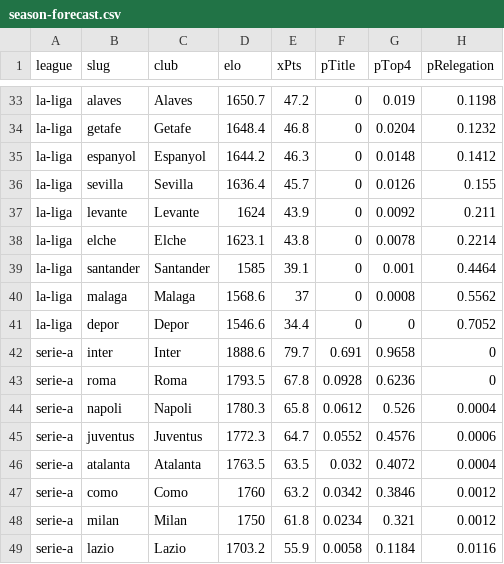
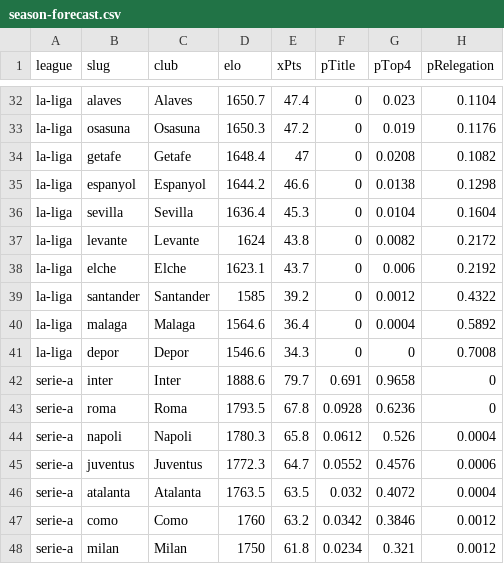
Before and after one commit to Hicruben/theopenmodel, a CSV file: public/data/season-forecast.csv, drawn as a sheet; only a part is shown, gaps mark what is left out; the shorter side is filled out with more unchanged rows; addresses are those after the commit; the diff covers the shown part only; the diff names each change by its address in the sheet, - before the commit and + after, or states it on an @@ line.

```diff
--- a/public/data/season-forecast.csv
+++ b/public/data/season-forecast.csv
-E32 (xPts): 47.2
+E32 (xPts): 47.4
-G32 (pTop4): 0.019
+G32 (pTop4): 0.023
-H32 (pRelegation): 0.1198
+H32 (pRelegation): 0.1104
+row 33: la-liga | osasuna | Osasuna | 1650.3 | 47.2 | 0 | 0.019 | 0.1176
-E34 (xPts): 46.8
+E34 (xPts): 47
-G34 (pTop4): 0.0204
+G34 (pTop4): 0.0208
-H34 (pRelegation): 0.1232
+H34 (pRelegation): 0.1082
-E35 (xPts): 46.3
+E35 (xPts): 46.6
-G35 (pTop4): 0.0148
+G35 (pTop4): 0.0138
-H35 (pRelegation): 0.1412
+H35 (pRelegation): 0.1298
-E36 (xPts): 45.7
+E36 (xPts): 45.3
-G36 (pTop4): 0.0126
+G36 (pTop4): 0.0104
-H36 (pRelegation): 0.155
+H36 (pRelegation): 0.1604
-E37 (xPts): 43.9
+E37 (xPts): 43.8
-G37 (pTop4): 0.0092
+G37 (pTop4): 0.0082
-H37 (pRelegation): 0.211
+H37 (pRelegation): 0.2172
-E38 (xPts): 43.8
+E38 (xPts): 43.7
-G38 (pTop4): 0.0078
+G38 (pTop4): 0.006
-H38 (pRelegation): 0.2214
+H38 (pRelegation): 0.2192
-E39 (xPts): 39.1
+E39 (xPts): 39.2
-G39 (pTop4): 0.001
+G39 (pTop4): 0.0012
-H39 (pRelegation): 0.4464
+H39 (pRelegation): 0.4322
-D40 (elo): 1568.6
+D40 (elo): 1564.6
-E40 (xPts): 37
+E40 (xPts): 36.4
-G40 (pTop4): 0.0008
+G40 (pTop4): 0.0004
-H40 (pRelegation): 0.5562
+H40 (pRelegation): 0.5892
-E41 (xPts): 34.4
+E41 (xPts): 34.3
-H41 (pRelegation): 0.7052
+H41 (pRelegation): 0.7008
```
Also changed, not shown: 1 removed row and 30 edited cells elsewhere in this file, public/data/elo-ratings.csv, public/data/fixtures-2026-27.csv, 11 other files.
